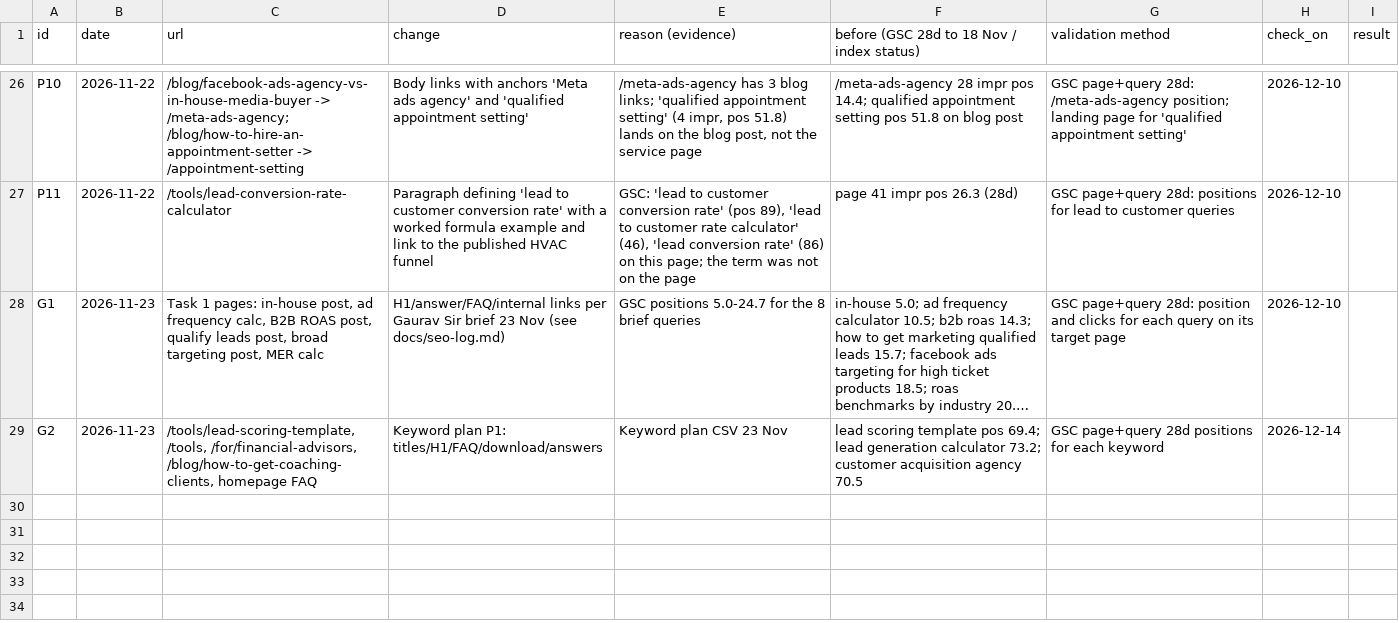
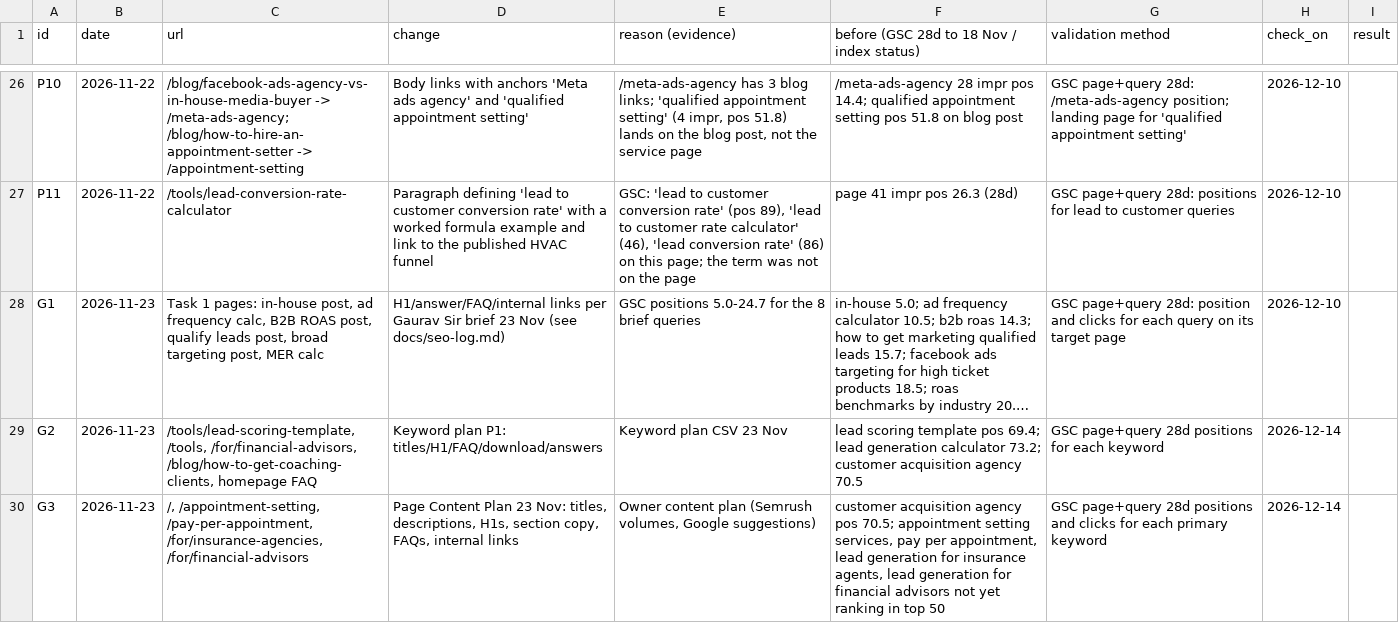
Before and after one commit to devsynxoffical/qualifyleadsx.com, a CSV file: reports/recovery-tracker.csv, drawn as a sheet; only a part is shown, gaps mark what is left out; long unchanged cells end in …; the diff names each change by its address in the sheet, - before the commit and + after, or states it on an @@ line.

Commit message:
Page Content Plan 23 Nov: homepage, appointment setting, pay per appointment, insurance agents, financial advisors (titles, H1s, copy, FAQs, links)

```diff
--- a/reports/recovery-tracker.csv
+++ b/reports/recovery-tracker.csv
+row 30: G3 | 2026-11-23 | /, /appointment-setting, /pay-per-appointment, /for/insurance-agencies, /for/financial-advisors | Page Content Plan 23 Nov: titles, descriptions, H1s, section copy, FAQs, internal links | Owner content plan (Semrush volumes, Google suggestions) | customer acquisition agency pos 70.5; appointment setting services, pay per appointment, lead generation for insurance agents, lead generation for financial advisors not yet ranking in top 50 | GSC page+query 28d positions and clicks for each primary keyword | 2026-12-14
```
Also changed, not shown: reports/playbook-audit.csv, 13 other files.
